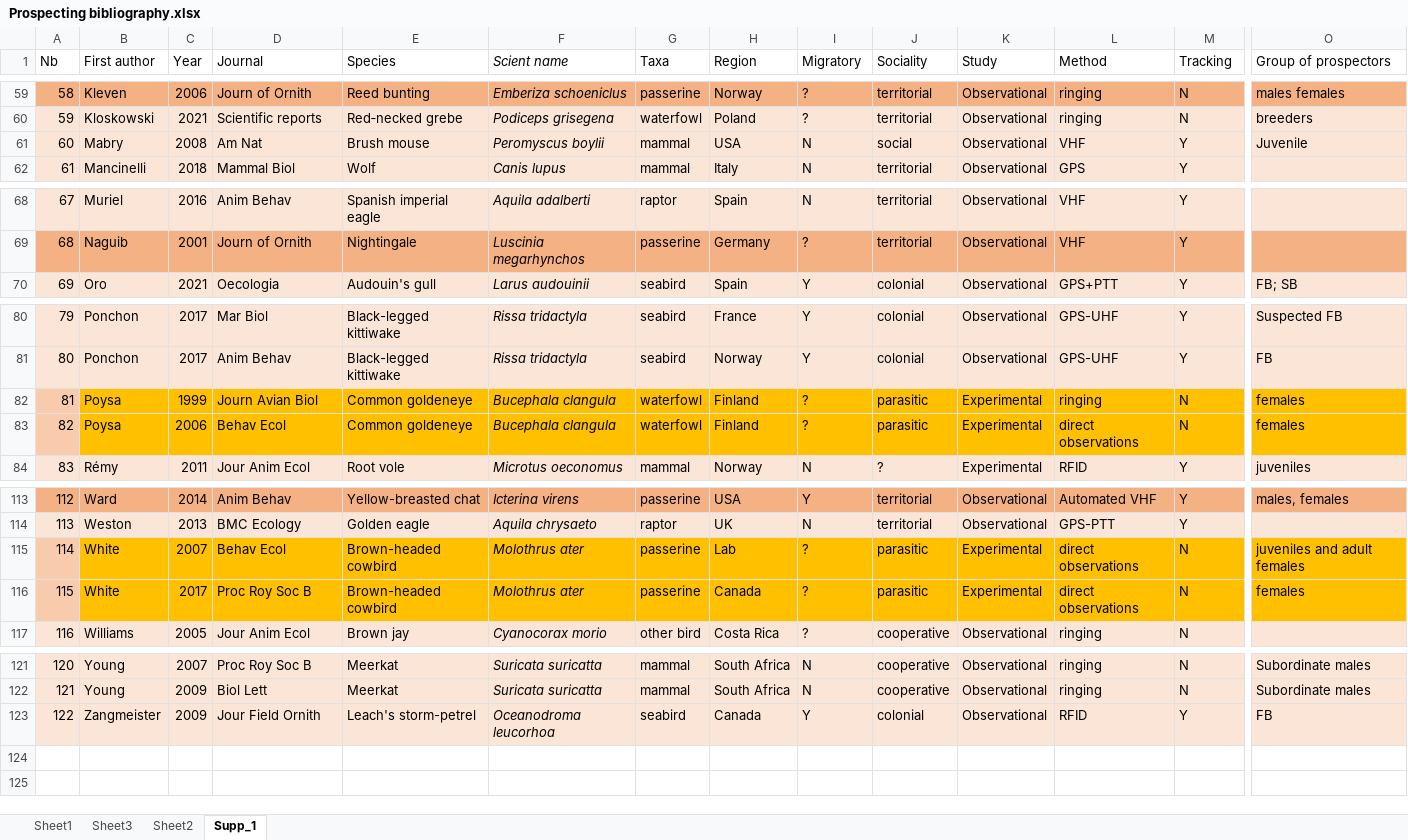
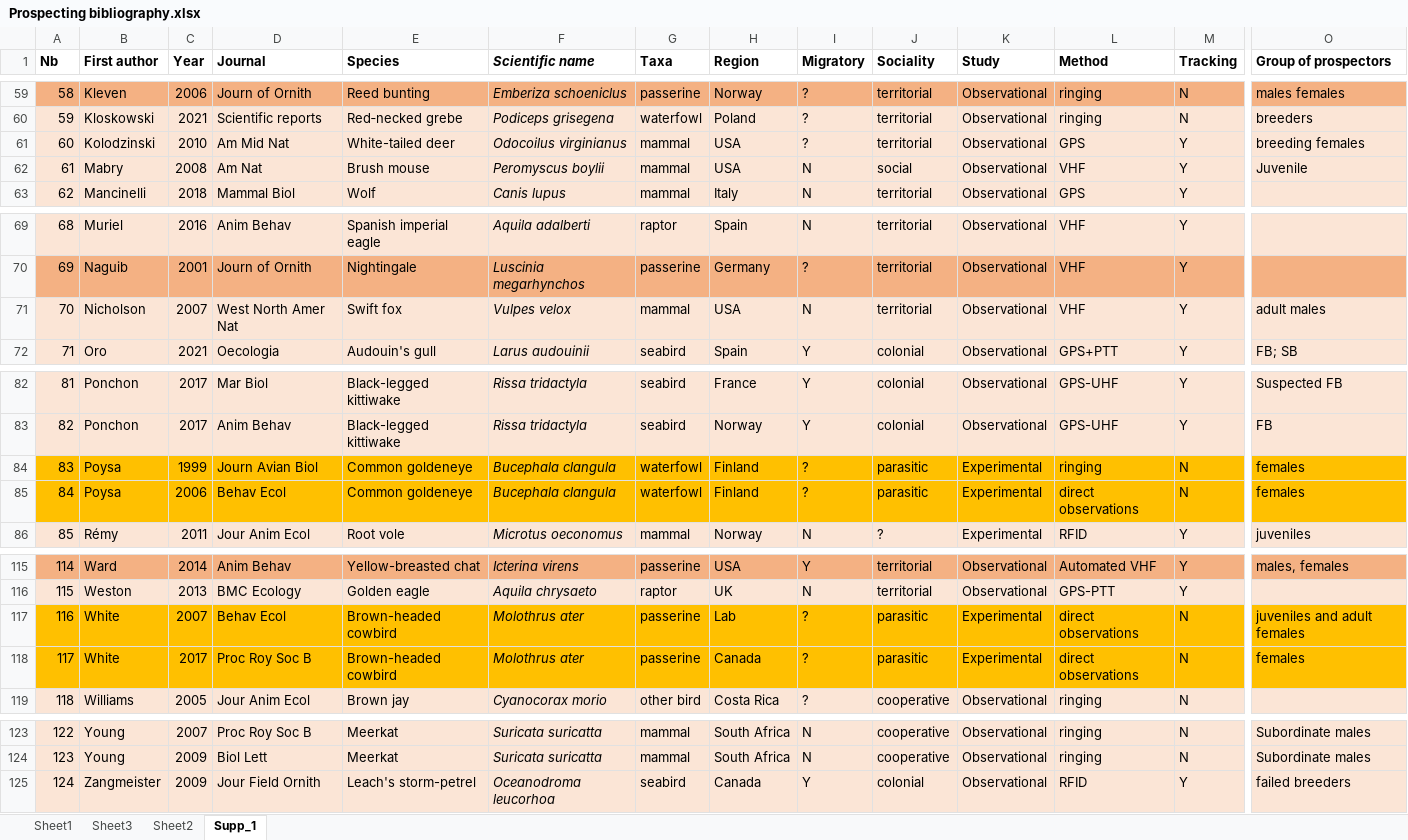
Before and after one commit to auponchon/Prospecting_review, an Excel workbook: Data/Prospecting bibliography.xlsx, sheet Supp_1, drawn as a sheet; only a part is shown, gaps mark what is left out; values as stored, in another font and other column widths than the file's, no borders; addresses are those after the commit; rows hold the shown columns only; the diff covers the shown part only; the diff names each change by its address in the sheet, - before the commit and + after, or states it on an @@ line.

```diff
--- a/Data/Prospecting bibliography.xlsx (sheet Supp_1)
+++ b/Data/Prospecting bibliography.xlsx (sheet Supp_1)
-A1:O1 bold: off
+A1:O1 bold: on
-F1: Scient name
+F1: Scientific name
+row 61: 60 | Kolodzinski | 2010 | Am Mid Nat | White-tailed deer | Odocoilus virginianus | mammal | USA | ? | territorial | Observational | GPS | Y | breeding females
@@ column A (Nb) renumbered from row 62 down @@
+row 71: 70 | Nicholson | 2007 | West North Amer Nat | Swift fox | Vulpes velox | mammal | USA | N | territorial | Observational | VHF | Y | adult males
-A84:A85 fill: #F8CBAD
+A84:A85 fill: #FFC000
-A117:A118 fill: #F8CBAD
+A117:A118 fill: #FFC000
-O125 (Group of prospectors): FB
+O125 (Group of prospectors): failed breeders
```
Also changed, not shown: cell formats elsewhere in this sheet, sheet Sheet1, 3 other files.
